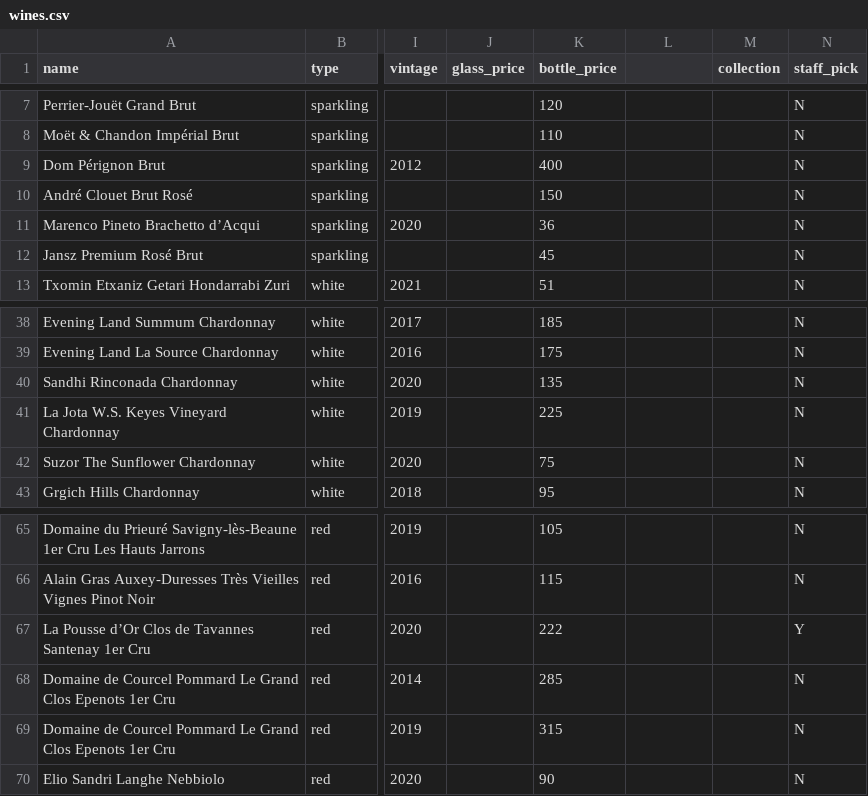
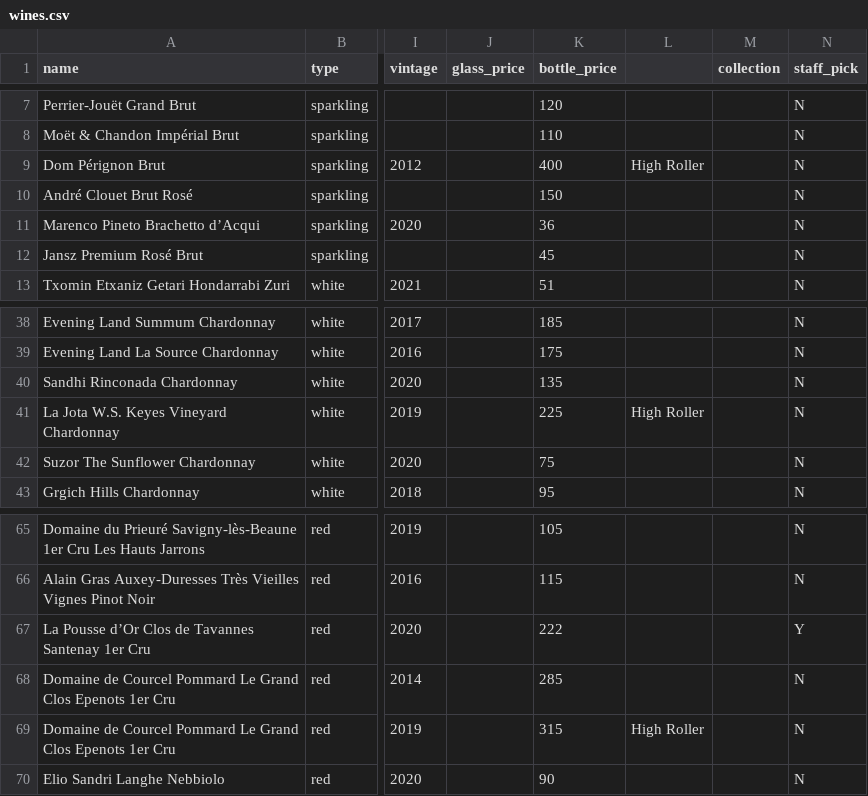
Before and after one commit to scolety1/Urban-Kitchen-Wine-List, a CSV file: data/wines.csv, drawn as a sheet; only a part is shown, gaps mark what is left out; the diff covers the shown part only; the diff names each change by its address in the sheet, - before the commit and + after, or states it on an @@ line.

```diff
--- a/data/wines.csv
+++ b/data/wines.csv
-L9: (empty)
+L9: High Roller
-L41: (empty)
+L41: High Roller
-L69: (empty)
+L69: High Roller
```
Also changed, not shown: 13 edited cells elsewhere in this file.
